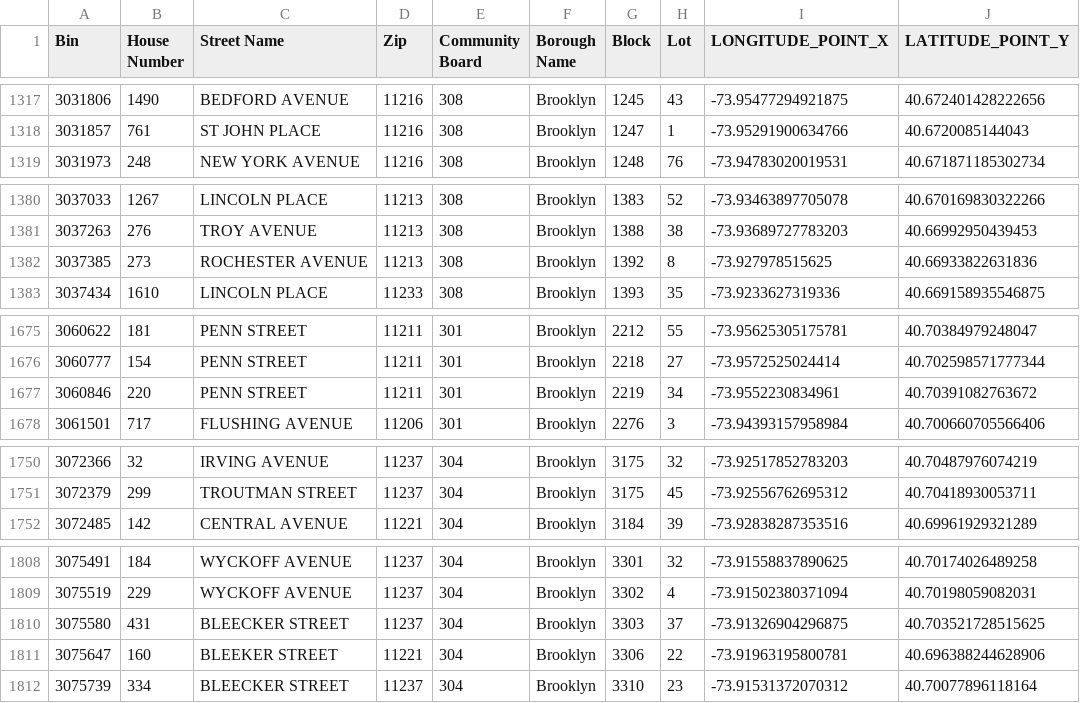
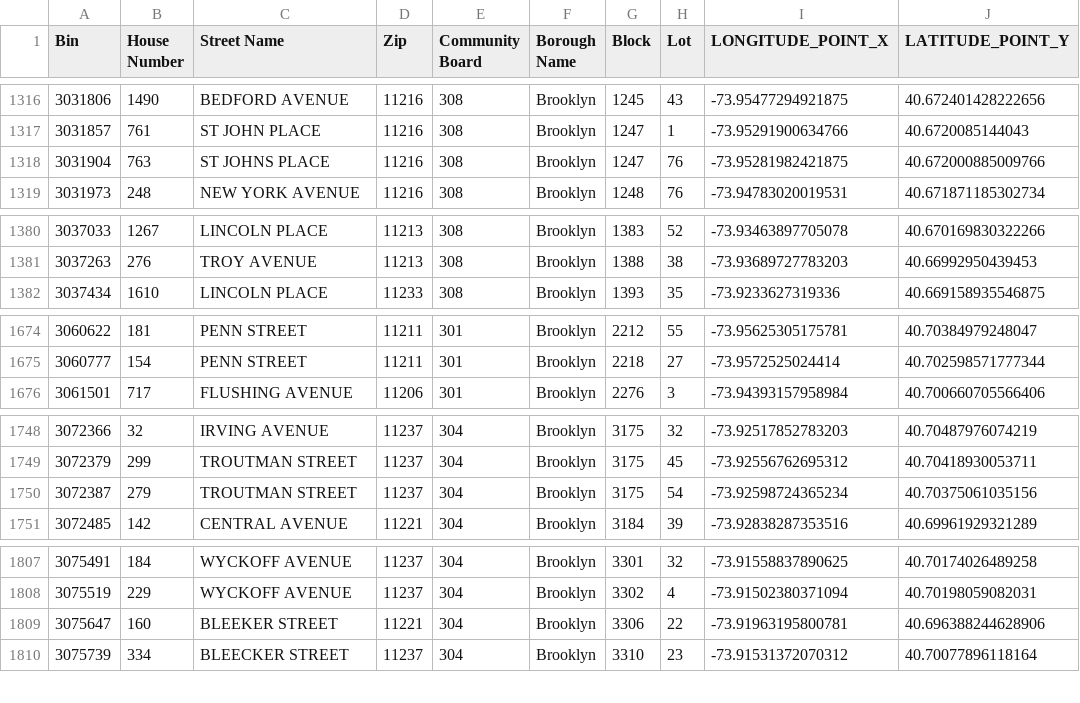
Before and after one commit to NYCDOB/LL104, a CSV file: data/LL104_properties.csv, drawn as a sheet; only a part is shown, gaps mark what is left out; the diff covers the shown part only.

```diff
--- a/data/LL104_properties.csv
+++ b/data/LL104_properties.csv
@@ -1318,2 +1317,3 @@ Bin,House Number,Street Name,Zip,Community Board,Borough Name,Block,Lot,LONGITUD
 3031857,761,ST JOHN PLACE,11216,308,Brooklyn,1247,1,-73.95291900634766,40.6720085144043
+3031904,763,ST JOHNS PLACE,11216,308,Brooklyn,1247,76,-73.95281982421875,40.672000885009766
 3031973,248,NEW YORK AVENUE,11216,308,Brooklyn,1248,76,-73.94783020019531,40.671871185302734
@@ -1381,3 +1381,2 @@ Bin,House Number,Street Name,Zip,Community Board,Borough Name,Block,Lot,LONGITUD
 3037263,276,TROY AVENUE,11213,308,Brooklyn,1388,38,-73.93689727783203,40.66992950439453
-3037385,273,ROCHESTER AVENUE,11213,308,Brooklyn,1392,8,-73.927978515625,40.66933822631836
 3037434,1610,LINCOLN PLACE,11233,308,Brooklyn,1393,35,-73.9233627319336,40.669158935546875
@@ -1676,3 +1675,2 @@ Bin,House Number,Street Name,Zip,Community Board,Borough Name,Block,Lot,LONGITUD
 3060777,154,PENN STREET,11211,301,Brooklyn,2218,27,-73.9572525024414,40.702598571777344
-3060846,220,PENN STREET,11211,301,Brooklyn,2219,34,-73.9552230834961,40.70391082763672
 3061501,717,FLUSHING AVENUE,11206,301,Brooklyn,2276,3,-73.94393157958984,40.700660705566406
@@ -1751,2 +1749,3 @@ Bin,House Number,Street Name,Zip,Community Board,Borough Name,Block,Lot,LONGITUD
 3072379,299,TROUTMAN STREET,11237,304,Brooklyn,3175,45,-73.92556762695312,40.70418930053711
+3072387,279,TROUTMAN STREET,11237,304,Brooklyn,3175,54,-73.92598724365234,40.70375061035156
 3072485,142,CENTRAL AVENUE,11221,304,Brooklyn,3184,39,-73.92838287353516,40.69961929321289
@@ -1809,3 +1808,2 @@ Bin,House Number,Street Name,Zip,Community Board,Borough Name,Block,Lot,LONGITUD
 3075519,229,WYCKOFF AVENUE,11237,304,Brooklyn,3302,4,-73.91502380371094,40.70198059082031
-3075580,431,BLEECKER STREET,11237,304,Brooklyn,3303,37,-73.91326904296875,40.703521728515625
 3075647,160,BLEEKER STREET,11221,304,Brooklyn,3306,22,-73.91963195800781,40.696388244628906
```
Also changed, not shown: 6 added rows and 5 removed rows elsewhere in this file, data/LL104_details.csv, 2 other files.
